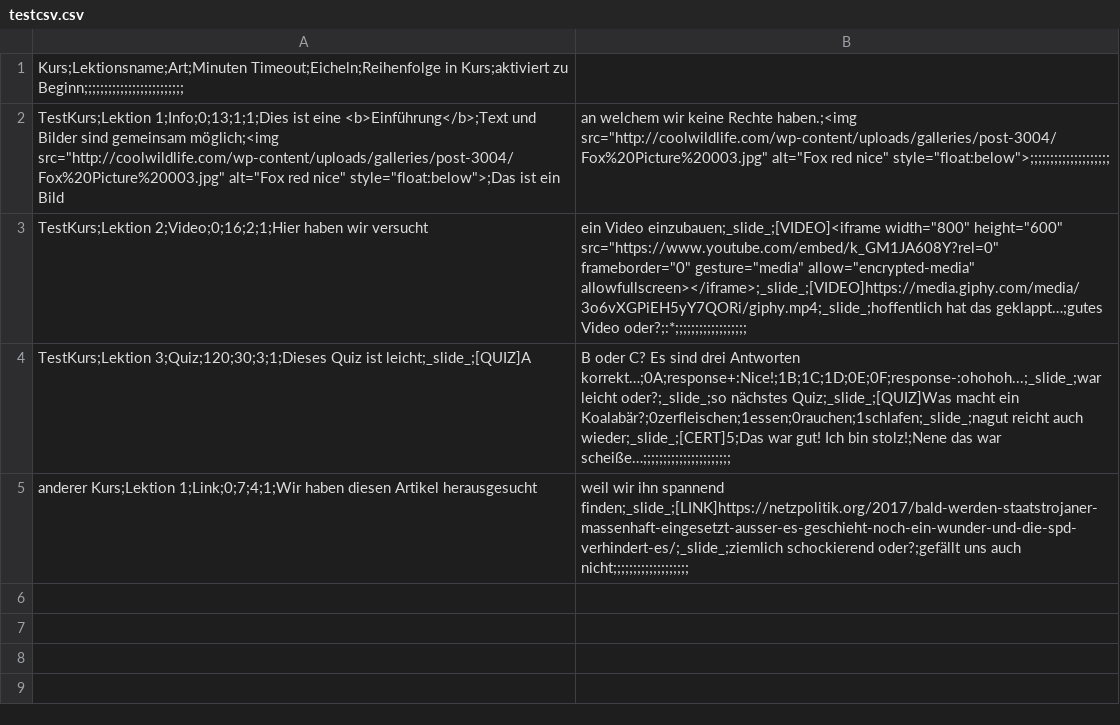
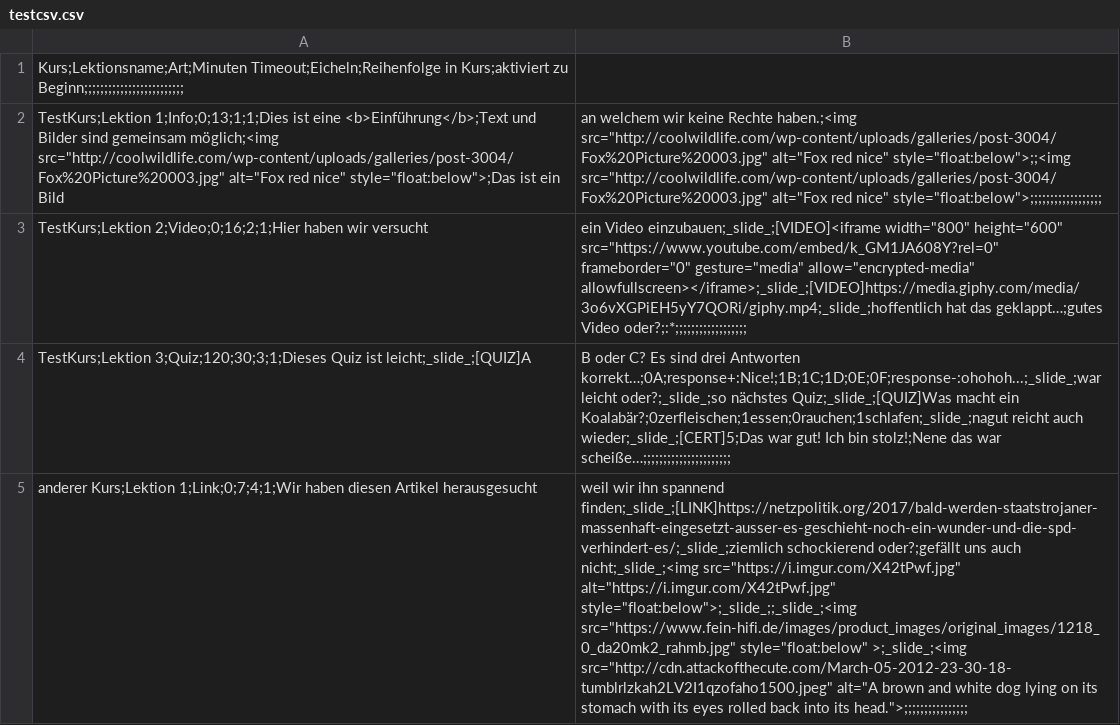
Before and after one commit to SecUSo/FoxIT, a CSV file: android/res/raw/testcsv.csv, drawn as a sheet; the diff names each change by its address in the sheet, - before the commit and + after, or states it on an @@ line.

Commit message:
images in between text are now scaled to the screen

```diff
--- a/android/res/raw/testcsv.csv
+++ b/android/res/raw/testcsv.csv
-B2: …red nice" style="float:below">;;;;;;;;;;;;;;;;;;;;
+B2: …red nice" style="float:below">;;<img src="http://coolwildlife.com/wp-content/uploads/galleries/post-3004/Fox%20Picture%20003.jpg" alt="Fox red nice" style="float:below">;;;;;;;;;;;;;;;;;;
-B5: …uns auch nicht;;;;;;;;;;;;;;;;;;;
+B5: …uns auch nicht;_slide_;<img src="https://i.imgur.com/X42tPwf.jpg" alt="https://i.imgur.com/X42tPwf.jpg" style="float:below">;_slide_;;_slide_;<img src="https://www.fein-hifi.de/images/product_images/original_images/1218_0_da20mk2_rahmb.jpg" style="float:below" >;_slide_;<img src="http://cdn.attackofthecute.com/March-05-2012-23-30-18-tumblrlzkah2LV2I1qzofaho1500.jpeg" alt="A brown and white dog lying on its stomach with its eyes rolled back into its head.">;;;;;;;;;;;;;;;;
```
Also changed, not shown: 3 other files.
